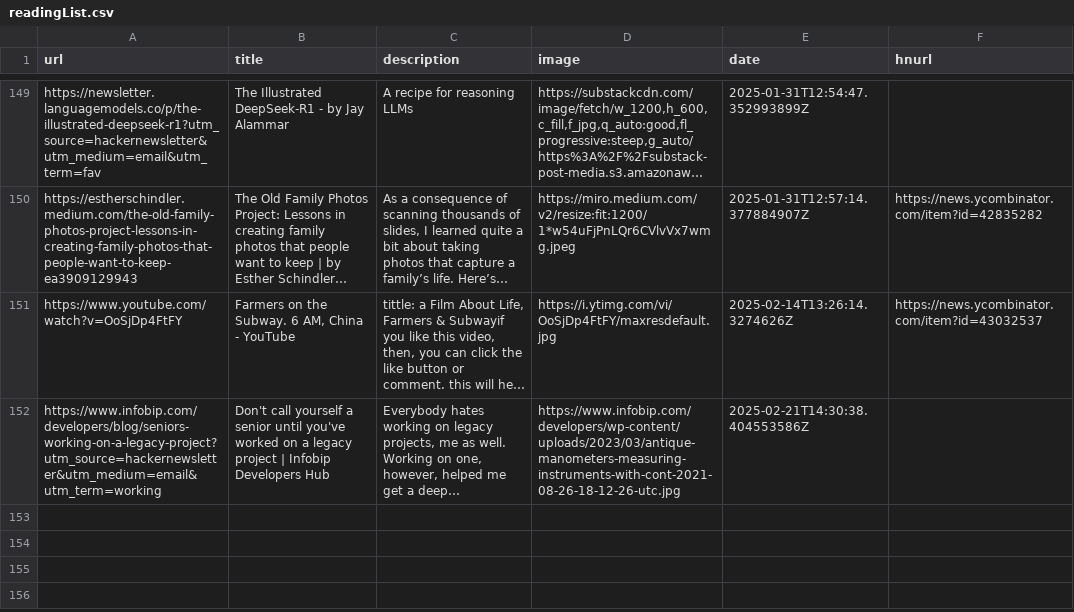
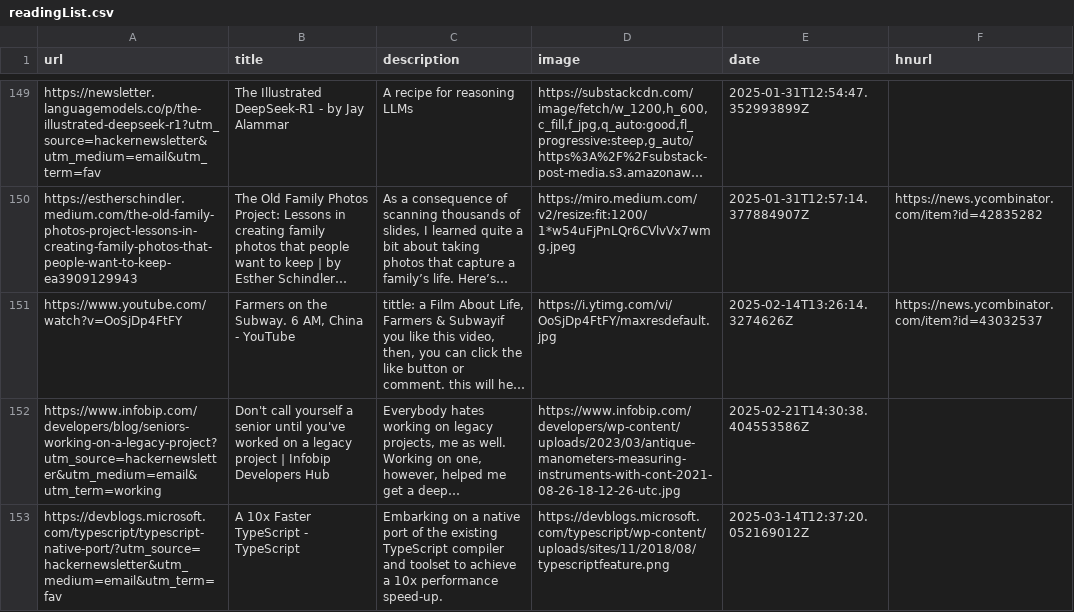
Before and after one commit to manuelmazzuola/readingList, a CSV file: readingList.csv, drawn as a sheet; only a part is shown, gaps mark what is left out; long unchanged cells end in …; the diff names each change by its address in the sheet, - before the commit and + after, or states it on an @@ line.

Commit message:
Automated reading list update on Fri Mar 14 12:37:20 UTC 2025

```diff
--- a/readingList.csv
+++ b/readingList.csv
+row 153: https://devblogs.microsoft.com/typescript/typescript-native-port/?utm_source=hackernewsletter&utm_medium=email&utm_term=fav | A 10x Faster TypeScript - TypeScript | Embarking on a native port of the existing TypeScript compiler and toolset to achieve a 10x performance speed-up. | https://devblogs.microsoft.com/typescript/wp-content/uploads/sites/11/2018/08/typescriptfeature.png | 2025-03-14T12:37:20.052169012Z
```
